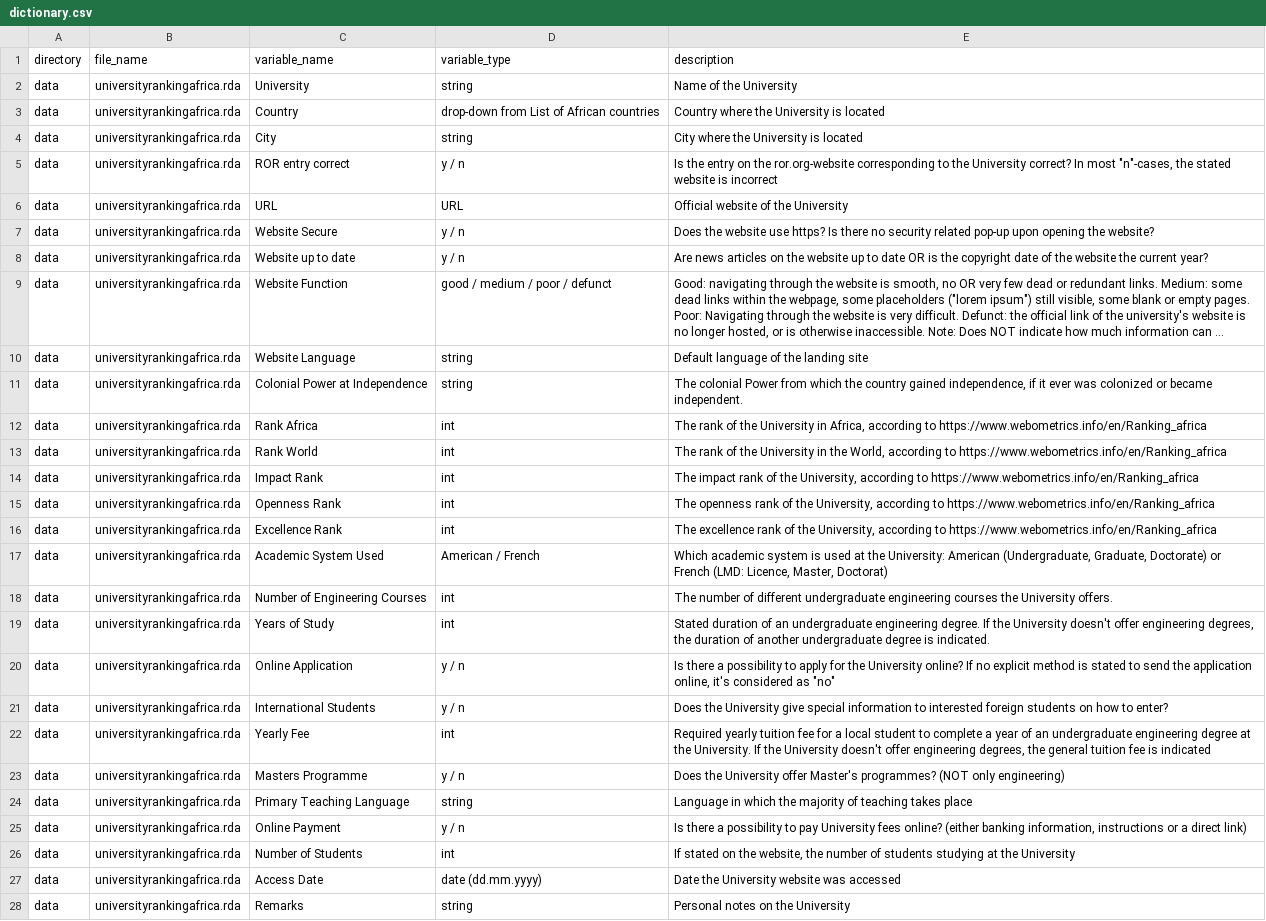
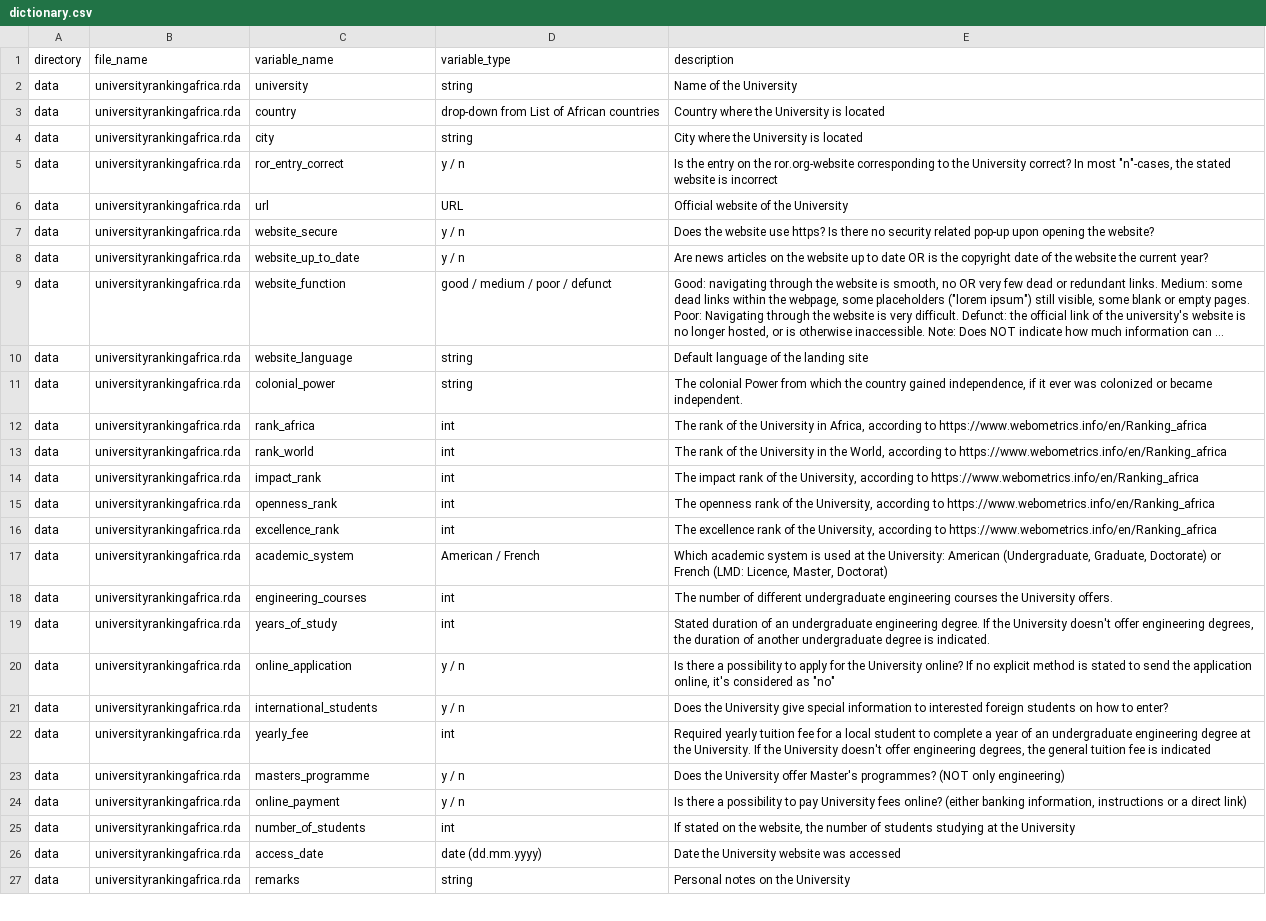
Before and after one commit to openwashdata/universityrankingafrica, a CSV file: data-raw/dictionary.csv, drawn as a sheet; only a part is shown; long unchanged cells end in …; removed rows and columns are numbered as before the commit, all else as after; the diff covers the shown part only; the diff names each change by its address in the sheet, - before the commit and + after, or states it on an @@ line.

Commit message:
added countries dataset

```diff
--- a/data-raw/dictionary.csv
+++ b/data-raw/dictionary.csv
-C2 (variable_name): University
+C2 (variable_name): university
-C3 (variable_name): Country
+C3 (variable_name): country
-C4 (variable_name): City
+C4 (variable_name): city
-C5 (variable_name): ROR entry correct
+C5 (variable_name): ror_entry_correct
-C6 (variable_name): URL
+C6 (variable_name): url
-C7 (variable_name): Website Secure
+C7 (variable_name): website_secure
-C8 (variable_name): Website up to date
+C8 (variable_name): website_up_to_date
-C9 (variable_name): Website Function
+C9 (variable_name): website_function
-C10 (variable_name): Website Language
+C10 (variable_name): website_language
-C11 (variable_name): Colonial Power at Independence
+C11 (variable_name): colonial_power
-C12 (variable_name): Rank Africa
+C12 (variable_name): rank_africa
-C13 (variable_name): Rank World
+C13 (variable_name): rank_world
-C14 (variable_name): Impact Rank
+C14 (variable_name): impact_rank
-C15 (variable_name): Openness Rank
+C15 (variable_name): openness_rank
-C16 (variable_name): Excellence Rank
+C16 (variable_name): excellence_rank
-C17 (variable_name): Academic System Used
+C17 (variable_name): academic_system
-C18 (variable_name): Number of Engineering Courses
+C18 (variable_name): engineering_courses
-C19 (variable_name): Years of Study
+C19 (variable_name): years_of_study
-C20 (variable_name): Online Application
+C20 (variable_name): online_application
-C21 (variable_name): International Students
+C21 (variable_name): international_students
-C22 (variable_name): Yearly Fee
+C22 (variable_name): yearly_fee
-C23 (variable_name): Masters Programme
+C23 (variable_name): masters_programme
-row 24: data | universityrankingafrica.rda | Primary Teaching Language | string | Language in which the majority of teaching takes place
-C24 (variable_name): Online Payment
+C24 (variable_name): online_payment
-C25 (variable_name): Number of Students
+C25 (variable_name): number_of_students
-C26 (variable_name): Access Date
+C26 (variable_name): access_date
-C27 (variable_name): Remarks
+C27 (variable_name): remarks
```
Also changed, not shown: 6 edited cells elsewhere in this file, 11 other files.
